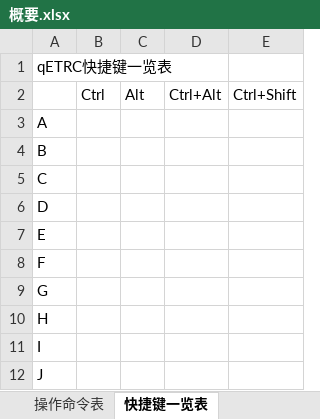
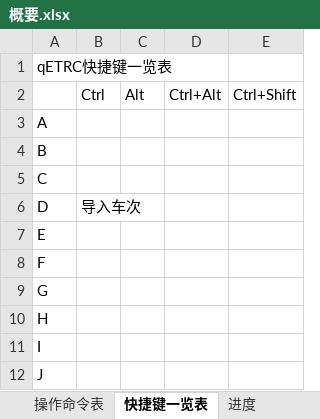
Before and after one commit to CDK6182CHR/qETRC, an Excel workbook: 概要.xlsx, sheet 快捷键一览表, drawn as a sheet; only a part is shown; values as stored, in another font and other column widths than the file's, no borders; the diff names each change by its address in the sheet, - before the commit and + after, or states it on an @@ line.

```diff
--- a/概要.xlsx (sheet 快捷键一览表)
+++ b/概要.xlsx (sheet 快捷键一览表)
+sheet tab: 进度
-B6: (empty)
+B6: 导入车次
```
Also changed, not shown: sheet 操作命令表, 32 other files.
